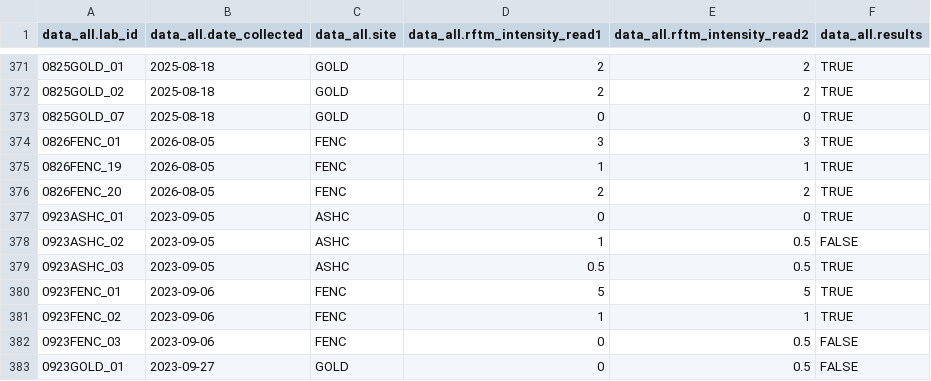
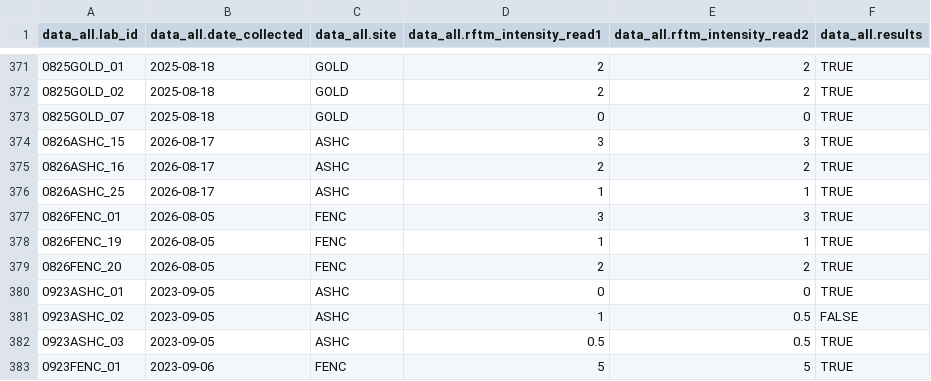
Before and after one commit to NEFSC/EAD-ASEB_EPA_LISS_Disease_Surveillance, a CSV file: Lab_Data_RFTM/output/Accuracy_RFTM_intensity_data.csv, drawn as a sheet; only a part is shown, gaps mark what is left out; the shorter side is filled out with more unchanged rows.

```diff
--- a/Lab_Data_RFTM/output/Accuracy_RFTM_intensity_data.csv
+++ b/Lab_Data_RFTM/output/Accuracy_RFTM_intensity_data.csv
@@ -373,2 +373,5 @@
 "0825GOLD_07",2025-08-18,"GOLD",0,0,"TRUE"
+"0826ASHC_15",2026-08-17,"ASHC",3,3,"TRUE"
+"0826ASHC_16",2026-08-17,"ASHC",2,2,"TRUE"
+"0826ASHC_25",2026-08-17,"ASHC",1,1,"TRUE"
 "0826FENC_01",2026-08-05,"FENC",3,3,"TRUE"
```
Also changed, not shown: Lab_Data_RFTM/output/Completeness_RFTM_intensity_data.csv, Master_files/RFTM_all_data.csv, 3 other files.
